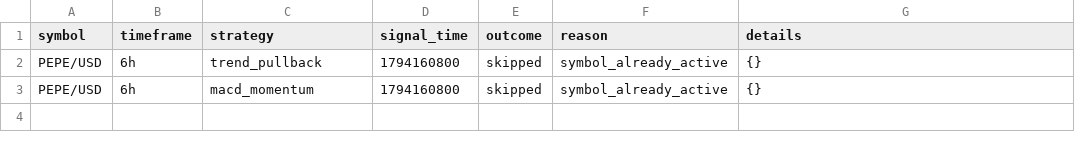
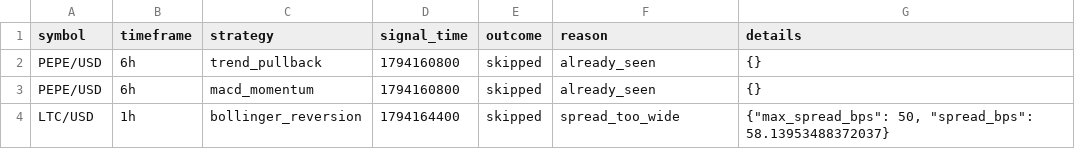
Before and after one commit to Rand0mUs3r-afk/CryptoStrategyLab, a CSV file: entry_decisions.csv, drawn as a sheet.

```diff
--- a/entry_decisions.csv
+++ b/entry_decisions.csv
@@ -1,3 +1,4 @@
 symbol,timeframe,strategy,signal_time,outcome,reason,details
-PEPE/USD,6h,trend_pullback,1794160800,skipped,symbol_already_active,{}
-PEPE/USD,6h,macd_momentum,1794160800,skipped,symbol_already_active,{}
+PEPE/USD,6h,trend_pullback,1794160800,skipped,already_seen,{}
+PEPE/USD,6h,macd_momentum,1794160800,skipped,already_seen,{}
+LTC/USD,1h,bollinger_reversion,1794164400,skipped,spread_too_wide,"{""max_spread_bps"": 50, ""spread_bps"": 58.13953488372037}"
```
Also changed, not shown: closed_trades.csv, open_positions.csv, 10 other files.
